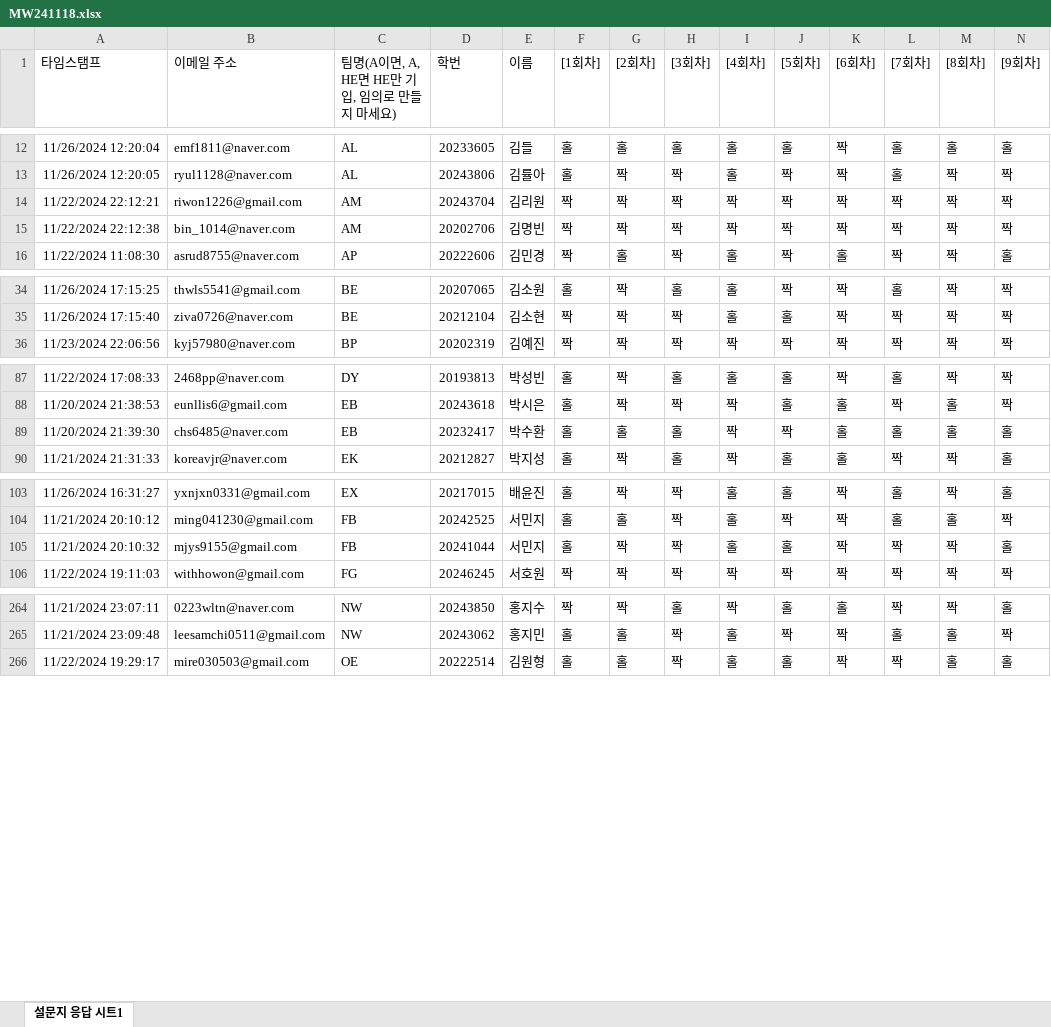
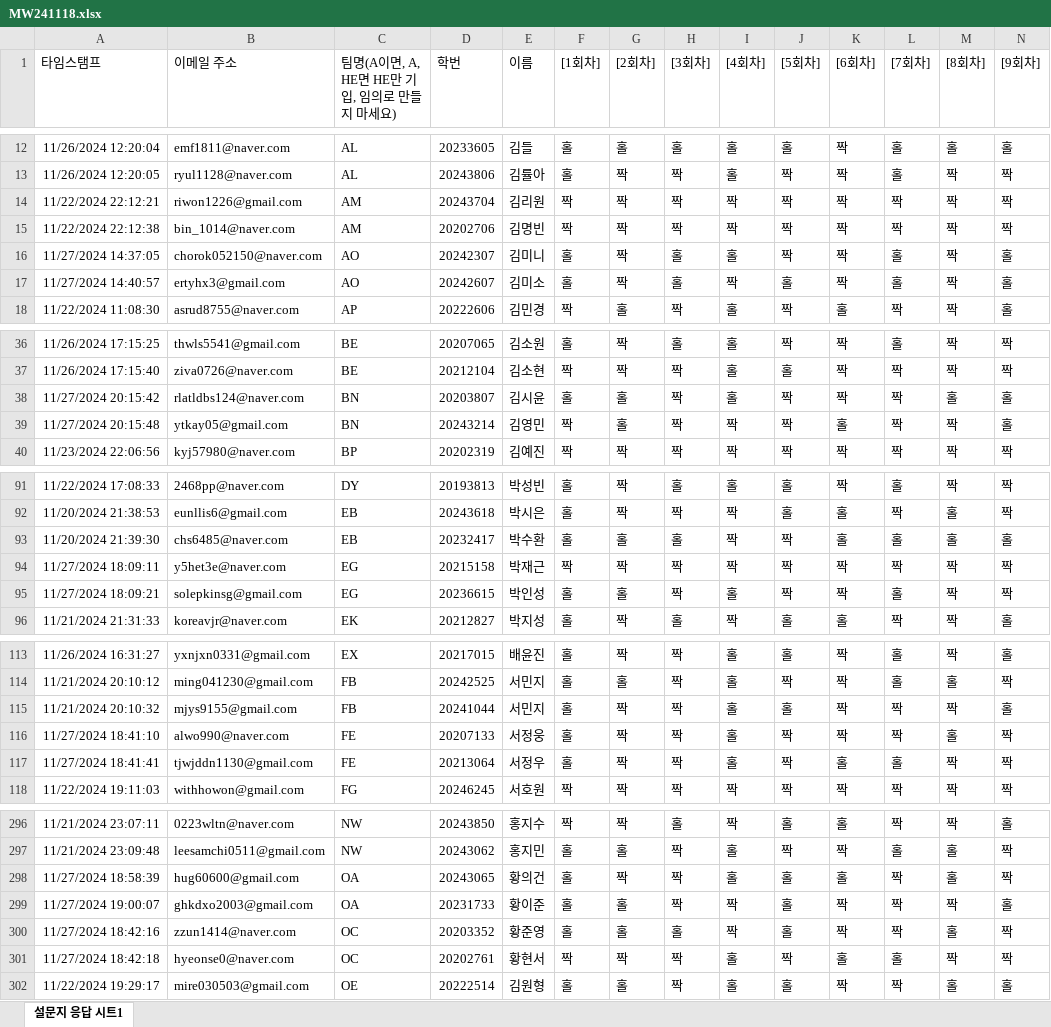
Before and after one commit to kwlee58/class202501, an Excel workbook: R/data/MW241118.xlsx, sheet 설문지 응답 시트1, drawn as a sheet; only a part is shown, gaps mark what is left out; values as stored, in another font and other column widths than the file's, no borders; table styles not drawn; rows hold the shown columns only; the diff covers the shown part only; the diff names each change by its address in the sheet, - before the commit and + after, or states it on an @@ line.

```diff
--- a/R/data/MW241118.xlsx (sheet 설문지 응답 시트1)
+++ b/R/data/MW241118.xlsx (sheet 설문지 응답 시트1)
+row 16: 11/27/2024 14:37:05 | chorok052150@naver.com | AO | 20242307 | 김미니 | 홀 | 짝 | 홀 | 홀 | 짝 | 짝 | 홀 | 짝 | 홀
+row 17: 11/27/2024 14:40:57 | ertyhx3@gmail.com | AO | 20242607 | 김미소 | 홀 | 짝 | 홀 | 짝 | 홀 | 짝 | 홀 | 짝 | 홀
+row 38: 11/27/2024 20:15:42 | rlatldbs124@naver.com | BN | 20203807 | 김시윤 | 홀 | 홀 | 짝 | 홀 | 짝 | 짝 | 짝 | 홀 | 홀
+row 39: 11/27/2024 20:15:48 | ytkay05@gmail.com | BN | 20243214 | 김영민 | 짝 | 홀 | 짝 | 짝 | 짝 | 홀 | 짝 | 짝 | 홀
+row 94: 11/27/2024 18:09:11 | y5het3e@naver.com | EG | 20215158 | 박재근 | 짝 | 짝 | 짝 | 짝 | 짝 | 짝 | 짝 | 짝 | 짝
+row 95: 11/27/2024 18:09:21 | solepkinsg@gmail.com | EG | 20236615 | 박인성 | 홀 | 홀 | 짝 | 홀 | 짝 | 짝 | 홀 | 짝 | 짝
+row 116: 11/27/2024 18:41:10 | alwo990@naver.com | FE | 20207133 | 서정웅 | 홀 | 짝 | 짝 | 홀 | 짝 | 짝 | 짝 | 홀 | 짝
+row 117: 11/27/2024 18:41:41 | tjwjddn1130@gmail.com | FE | 20213064 | 서정우 | 홀 | 짝 | 짝 | 홀 | 짝 | 홀 | 홀 | 짝 | 짝
+row 298: 11/27/2024 18:58:39 | hug60600@gmail.com | OA | 20243065 | 황의건 | 홀 | 짝 | 짝 | 홀 | 홀 | 홀 | 짝 | 홀 | 짝
+row 299: 11/27/2024 19:00:07 | ghkdxo2003@gmail.com | OA | 20231733 | 황이준 | 홀 | 홀 | 짝 | 짝 | 홀 | 짝 | 짝 | 짝 | 홀
+row 300: 11/27/2024 18:42:16 | zzun1414@naver.com | OC | 20203352 | 황준영 | 홀 | 홀 | 홀 | 짝 | 홀 | 짝 | 짝 | 홀 | 짝
+row 301: 11/27/2024 18:42:18 | hyeonse0@naver.com | OC | 20202761 | 황현서 | 짝 | 짝 | 짝 | 홀 | 짝 | 홀 | 홀 | 짝 | 짝
```
Also changed, not shown: 26 added rows elsewhere in this sheet, R/data/MW241118_tmp.xlsx, R/data/quiz241118.xlsx, 22 other files.
